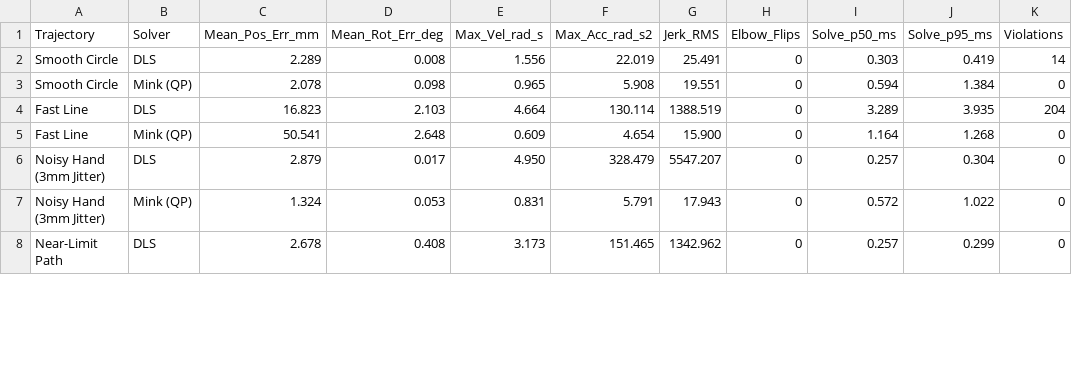
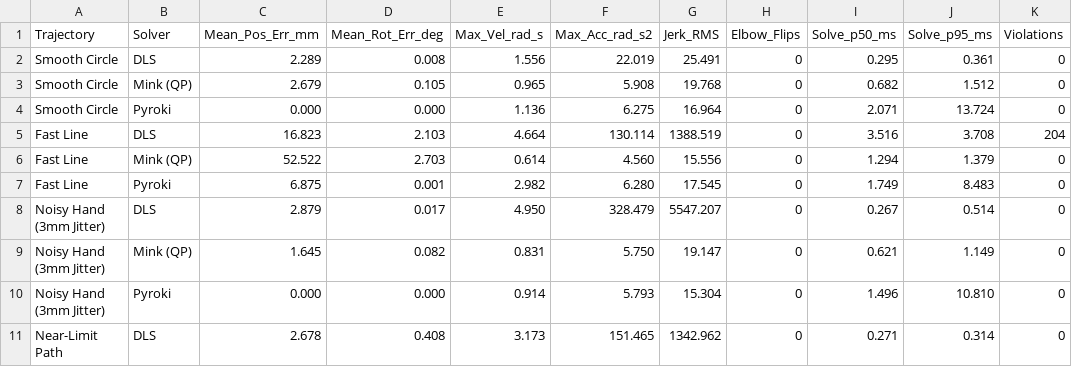
Before and after one commit to ToVuKhoiNguyen/Agibot_Teleoperation, a CSV file: scripts/benchmark_results.csv, drawn as a sheet; only a part is shown; the diff covers the shown part only.

```diff
--- a/scripts/benchmark_results.csv
+++ b/scripts/benchmark_results.csv
@@ -1,8 +1,11 @@
 Trajectory,Solver,Mean_Pos_Err_mm,Mean_Rot_Err_deg,Max_Vel_rad_s,Max_Acc_rad_s2,Jerk_RMS,Elbow_Flips,Solve_p50_ms,Solve_p95_ms,Violations
-Smooth Circle,DLS,2.289,0.008,1.556,22.019,25.491,0,0.303,0.419,14
-Smooth Circle,Mink (QP),2.078,0.098,0.965,5.908,19.551,0,0.594,1.384,0
-Fast Line,DLS,16.823,2.103,4.664,130.114,1388.519,0,3.289,3.935,204
-Fast Line,Mink (QP),50.541,2.648,0.609,4.654,15.900,0,1.164,1.268,0
-Noisy Hand (3mm Jitter),DLS,2.879,0.017,4.950,328.479,5547.207,0,0.257,0.304,0
-Noisy Hand (3mm Jitter),Mink (QP),1.324,0.053,0.831,5.791,17.943,0,0.572,1.022,0
-Near-Limit Path,DLS,2.678,0.408,3.173,151.465,1342.962,0,0.257,0.299,0
+Smooth Circle,DLS,2.289,0.008,1.556,22.019,25.491,0,0.295,0.361,0
+Smooth Circle,Mink (QP),2.679,0.105,0.965,5.908,19.768,0,0.682,1.512,0
+Smooth Circle,Pyroki,0.000,0.000,1.136,6.275,16.964,0,2.071,13.724,0
+Fast Line,DLS,16.823,2.103,4.664,130.114,1388.519,0,3.516,3.708,204
+Fast Line,Mink (QP),52.522,2.703,0.614,4.560,15.556,0,1.294,1.379,0
+Fast Line,Pyroki,6.875,0.001,2.982,6.280,17.545,0,1.749,8.483,0
+Noisy Hand (3mm Jitter),DLS,2.879,0.017,4.950,328.479,5547.207,0,0.267,0.514,0
+Noisy Hand (3mm Jitter),Mink (QP),1.645,0.082,0.831,5.750,19.147,0,0.621,1.149,0
+Noisy Hand (3mm Jitter),Pyroki,0.000,0.000,0.914,5.793,15.304,0,1.496,10.810,0
+Near-Limit Path,DLS,2.678,0.408,3.173,151.465,1342.962,0,0.271,0.314,0
```
Also changed, not shown: 5 added rows and 16 edited cells elsewhere in this file, 26 other files.
